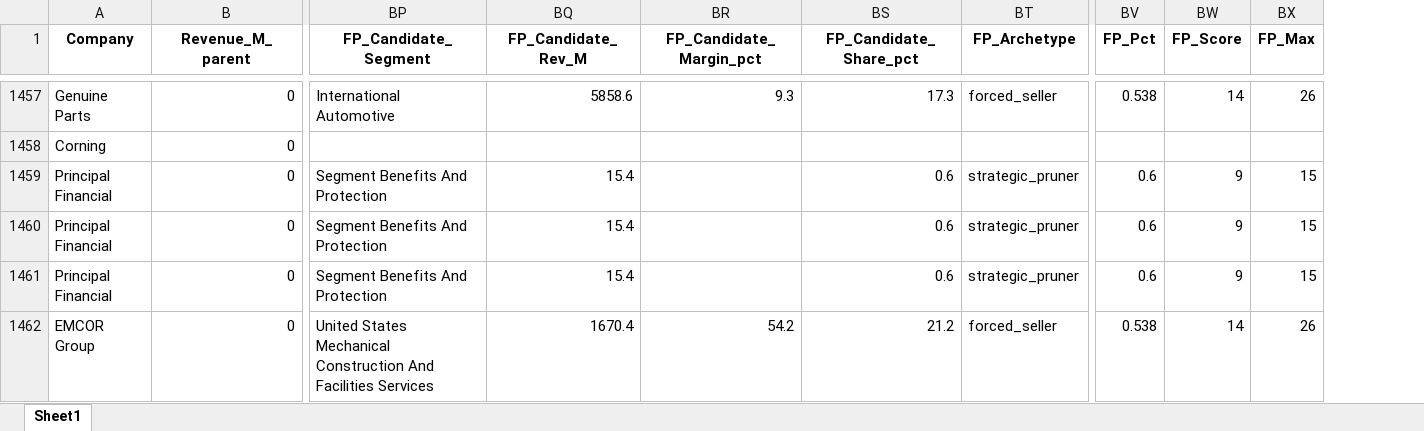
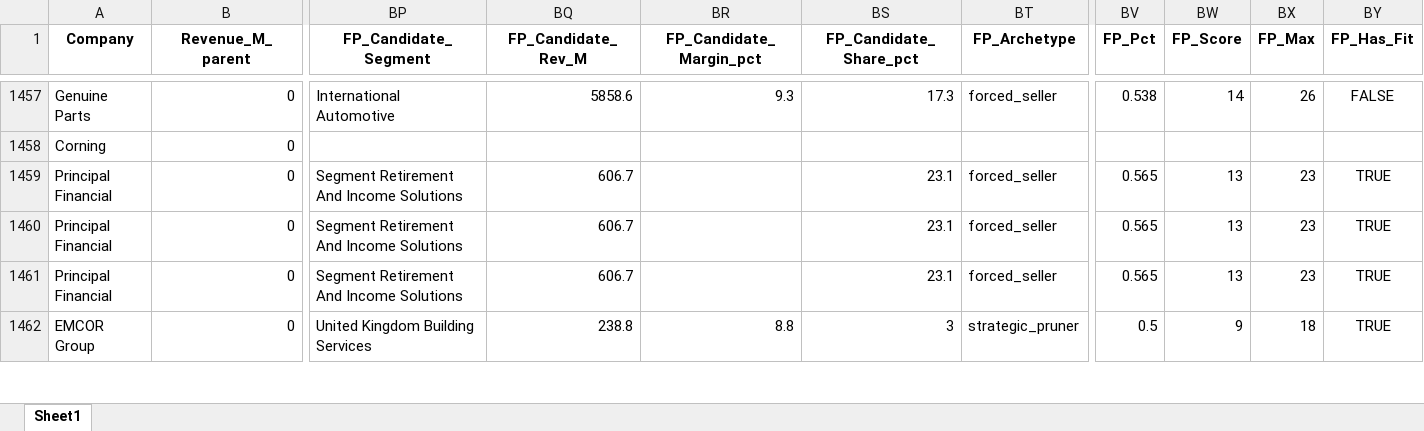
Before and after one commit to eshandoshi1-jpg/Woodson-Carveout-Screener, an Excel workbook: data/woodson_enriched.xlsx, sheet Sheet1, drawn as a sheet; only a part is shown, gaps mark what is left out; values as stored, in another font and other column widths than the file's, no borders; the diff covers the shown part only; the diff names each change by its address in the sheet, - before the commit and + after, or states it on an @@ line.

```diff
--- a/data/woodson_enriched.xlsx (sheet Sheet1)
+++ b/data/woodson_enriched.xlsx (sheet Sheet1)
+column BY (FP_Has_Fit), rows 1457-1462: FALSE |  | TRUE | TRUE | TRUE | TRUE
-BP1459:BP1461 (FP_Candidate_Segment): Segment Benefits And Protection
+BP1459:BP1461 (FP_Candidate_Segment): Segment Retirement And Income Solutions
-BQ1459:BQ1461 (FP_Candidate_Rev_M): 15.4
+BQ1459:BQ1461 (FP_Candidate_Rev_M): 606.7
-BS1459:BS1461 (FP_Candidate_Share_pct): 0.6
+BS1459:BS1461 (FP_Candidate_Share_pct): 23.1
-BT1459:BT1461 (FP_Archetype): strategic_pruner
+BT1459:BT1461 (FP_Archetype): forced_seller
-BV1459:BV1461 (FP_Pct): 0.6
+BV1459:BV1461 (FP_Pct): 0.565
-BW1459:BW1461 (FP_Score): 9
+BW1459:BW1461 (FP_Score): 13
-BX1459:BX1461 (FP_Max): 15
+BX1459:BX1461 (FP_Max): 23
-BP1462 (FP_Candidate_Segment): United States Mechanical Construction And Facilities Services
+BP1462 (FP_Candidate_Segment): United Kingdom Building Services
-BQ1462 (FP_Candidate_Rev_M): 1670.4
+BQ1462 (FP_Candidate_Rev_M): 238.8
-BR1462 (FP_Candidate_Margin_pct): 54.2
+BR1462 (FP_Candidate_Margin_pct): 8.8
-BS1462 (FP_Candidate_Share_pct): 21.2
+BS1462 (FP_Candidate_Share_pct): 3
-BT1462 (FP_Archetype): forced_seller
+BT1462 (FP_Archetype): strategic_pruner
-BV1462 (FP_Pct): 0.538
+BV1462 (FP_Pct): 0.5
-BW1462 (FP_Score): 14
+BW1462 (FP_Score): 9
-BX1462 (FP_Max): 26
+BX1462 (FP_Max): 18
```
Also changed, not shown: 912 edited cells elsewhere in this sheet, 6 other files.
